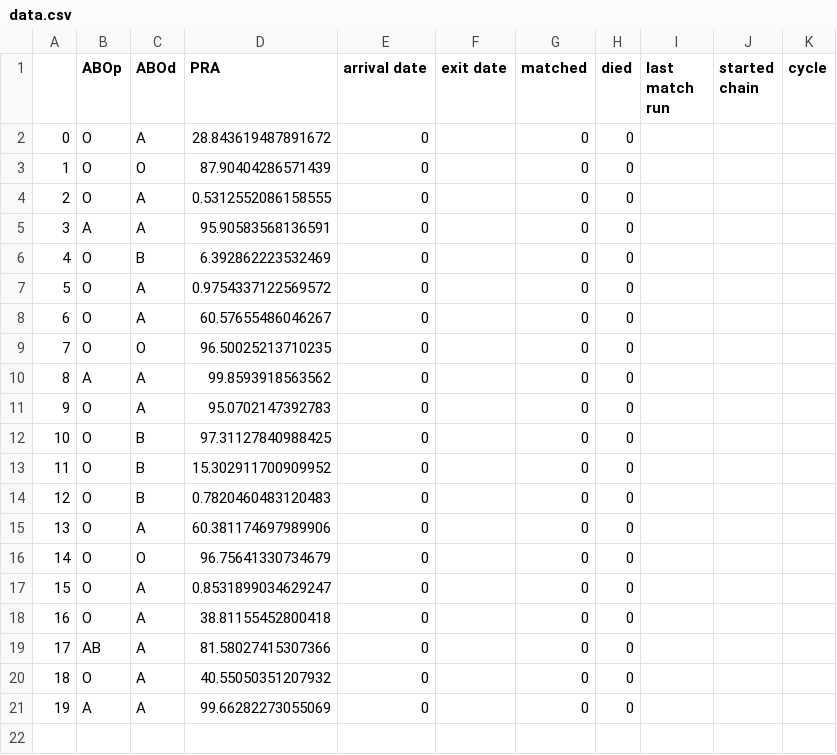
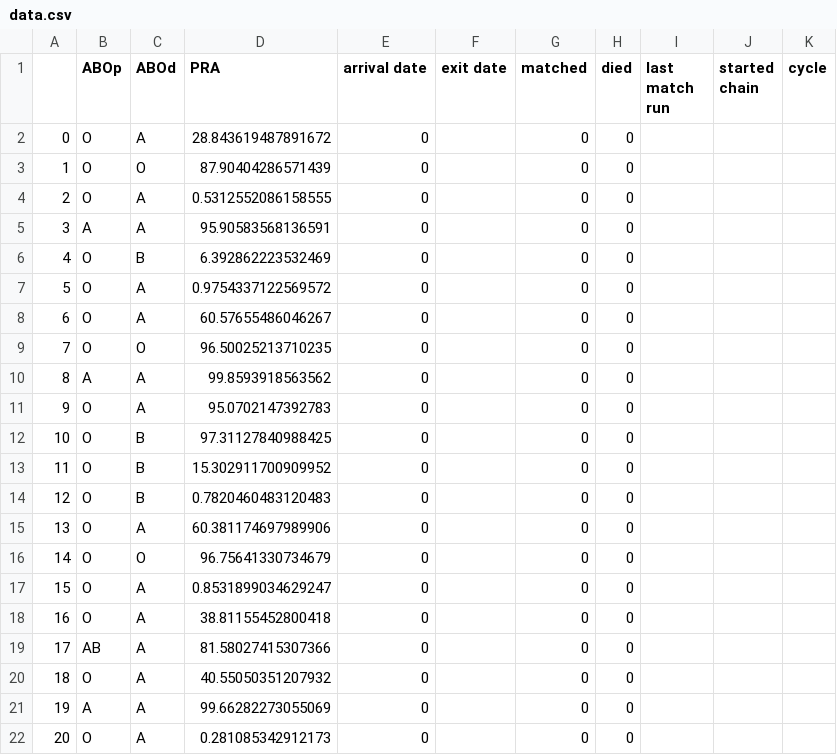
Before and after one commit to jjbl99/kidney-game2, a CSV file: player1/data.csv, drawn as a sheet.

```diff
--- a/player1/data.csv
+++ b/player1/data.csv
@@ -21 +21,2 @@
 19,A,A,99.66282273055069,0,,0,0,,,
+20,O,A,0.281085342912173,0,,0,0,,,
```
Also changed, not shown: player1/graph.csv, 2 other files.
